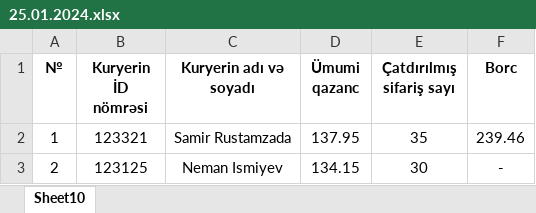
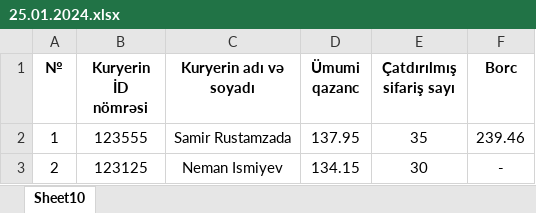
Before and after one commit to NamigGuliyef/lup.az, an Excel workbook: src/public/25.01.2024.xlsx, sheet Sheet10, drawn as a sheet; values as stored, in another font and other column widths than the file's, no borders; the diff names each change by its address in the sheet, - before the commit and + after, or states it on an @@ line.

```diff
--- a/src/public/25.01.2024.xlsx (sheet Sheet10)
+++ b/src/public/25.01.2024.xlsx (sheet Sheet10)
-B2 (Kuryerin İD nömrəsi): 123321
+B2 (Kuryerin İD nömrəsi): 123555
```
Also changed, not shown: 5 other files.
